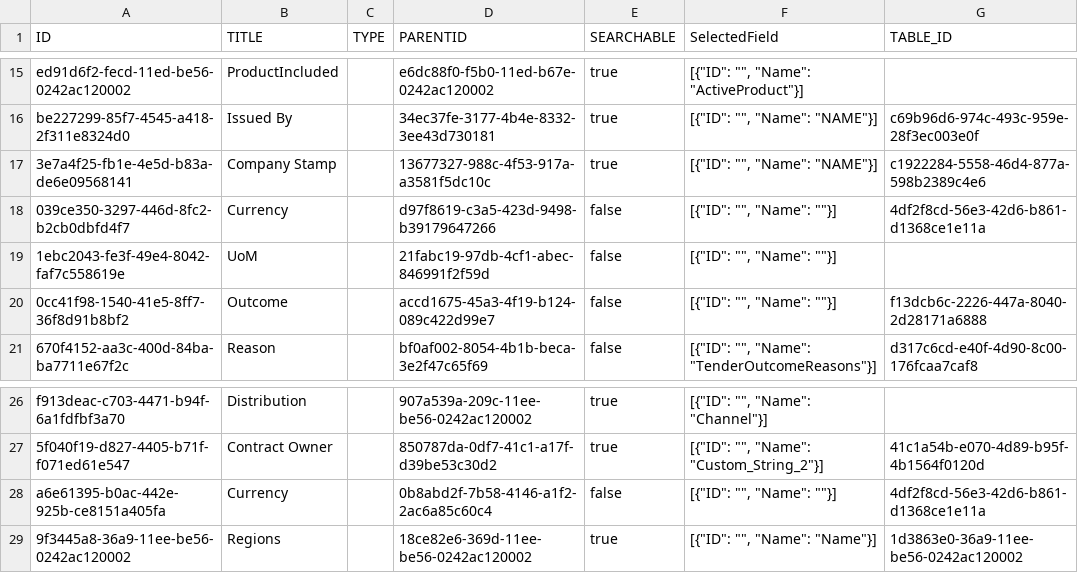
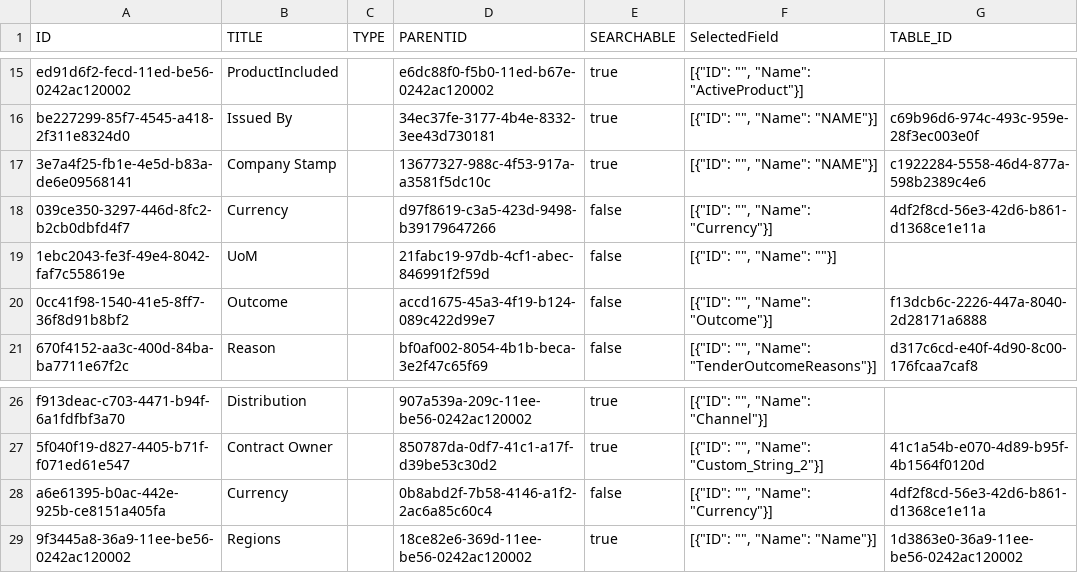
Before and after one commit to mandar-velankar/FAST_UI_TEMPLATES, a CSV file: db/data/com.bayer.SXTENDER.templates-ValueHelp.csv, drawn as a sheet; only a part is shown, gaps mark what is left out.

```diff
--- a/db/data/com.bayer.SXTENDER.templates-ValueHelp.csv
+++ b/db/data/com.bayer.SXTENDER.templates-ValueHelp.csv
@@ -17,5 +17,5 @@ be227299-85f7-4545-a418-2f311e8324d0;Issued By;;34ec37fe-3177-4b4e-8332-3ee43d73
 3e7a4f25-fb1e-4e5d-b83a-de6e09568141;Company Stamp;;13677327-988c-4f53-917a-a3581f5dc10c;true;"[{""ID"": """", ""Name"": ""NAME""}]";c1922284-5558-46d4-877a-598b2389c4e6
-039ce350-3297-446d-8fc2-b2cb0dbfd4f7;Currency;;d97f8619-c3a5-423d-9498-b39179647266;false;"[{""ID"": """", ""Name"": """"}]";4df2f8cd-56e3-42d6-b861-d1368ce1e11a
+039ce350-3297-446d-8fc2-b2cb0dbfd4f7;Currency;;d97f8619-c3a5-423d-9498-b39179647266;false;"[{""ID"": """", ""Name"": ""Currency""}]";4df2f8cd-56e3-42d6-b861-d1368ce1e11a
 1ebc2043-fe3f-49e4-8042-faf7c558619e;UoM;;21fabc19-97db-4cf1-abec-846991f2f59d;false;"[{""ID"": """", ""Name"": """"}]";
-0cc41f98-1540-41e5-8ff7-36f8d91b8bf2;Outcome;;accd1675-45a3-4f19-b124-089c422d99e7;false;"[{""ID"": """", ""Name"": """"}]";f13dcb6c-2226-447a-8040-2d28171a6888
+0cc41f98-1540-41e5-8ff7-36f8d91b8bf2;Outcome;;accd1675-45a3-4f19-b124-089c422d99e7;false;"[{""ID"": """", ""Name"": ""Outcome""}]";f13dcb6c-2226-447a-8040-2d28171a6888
 670f4152-aa3c-400d-84ba-ba7711e67f2c;Reason;;bf0af002-8054-4b1b-beca-3e2f47c65f69;false;"[{""ID"": """", ""Name"": ""TenderOutcomeReasons""}]";d317c6cd-e40f-4d90-8c00-176fcaa7caf8
@@ -27,3 +27,3 @@ f913deac-c703-4471-b94f-6a1fdfbf3a70;Distribution;;907a539a-209c-11ee-be56-0242a
 5f040f19-d827-4405-b71f-f071ed61e547;Contract Owner;;850787da-0df7-41c1-a17f-d39be53c30d2;true;"[{""ID"": """", ""Name"": ""Custom_String_2""}]";41c1a54b-e070-4d89-b95f-4b1564f0120d
-a6e61395-b0ac-442e-925b-ce8151a405fa;Currency;;0b8abd2f-7b58-4146-a1f2-2ac6a85c60c4;false;"[{""ID"": """", ""Name"": """"}]";4df2f8cd-56e3-42d6-b861-d1368ce1e11a
+a6e61395-b0ac-442e-925b-ce8151a405fa;Currency;;0b8abd2f-7b58-4146-a1f2-2ac6a85c60c4;false;"[{""ID"": """", ""Name"": ""Currency""}]";4df2f8cd-56e3-42d6-b861-d1368ce1e11a
 9f3445a8-36a9-11ee-be56-0242ac120002;Regions;;18ce82e6-369d-11ee-be56-0242ac120002;true;"[{""ID"": """", ""Name"": ""Name""}]";1d3863e0-36a9-11ee-be56-0242ac120002
```
Also changed, not shown: db/data/com.bayer.SXTENDER.templates-StaticValue.csv.
